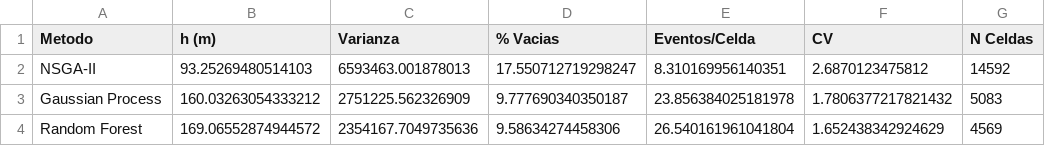
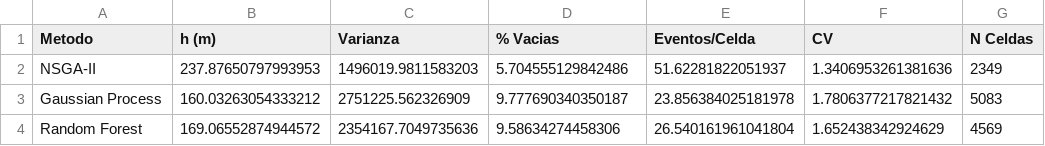
Before and after one commit to julianab16/Proyecto-Investigacion-IoT-Seguridad-Ciudadana, a CSV file: resultados_optimizacion/metricas_puntos_optimos.csv, drawn as a sheet.

Commit message:
Actualizar georeferenciación y mejores celdas

```diff
--- a/resultados_optimizacion/metricas_puntos_optimos.csv
+++ b/resultados_optimizacion/metricas_puntos_optimos.csv
@@ -1,3 +1,3 @@
 Metodo,h (m),Varianza,% Vacias,Eventos/Celda,CV,N Celdas
-NSGA-II,93.25269480514103,6593463.001878013,17.550712719298247,8.310169956140351,2.6870123475812,14592
+NSGA-II,237.87650797993953,1496019.9811583203,5.704555129842486,51.62281822051937,1.3406953261381636,2349
 Gaussian Process,160.03263054333212,2751225.562326909,9.777690340350187,23.856384025181978,1.7806377217821432,5083
```
Also changed, not shown: 42 other files.
